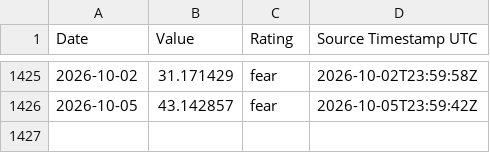
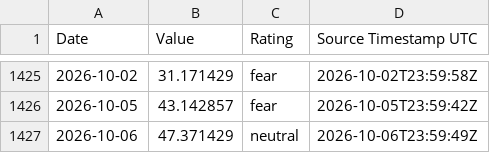
Before and after one commit to george962/FearGreedIndex, a CSV file: data/fear_greed_daily.csv, drawn as a sheet; only a part is shown, gaps mark what is left out.

```diff
--- a/data/fear_greed_daily.csv
+++ b/data/fear_greed_daily.csv
@@ -1426 +1426,2 @@ Date,Value,Rating,Source Timestamp UTC
 2026-10-05,43.142857,fear,2026-10-05T23:59:42Z
+2026-10-06,47.371429,neutral,2026-10-06T23:59:49Z
```
